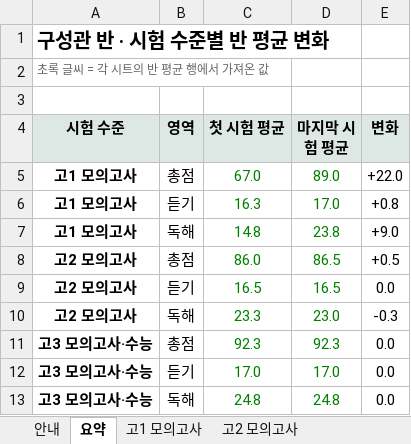
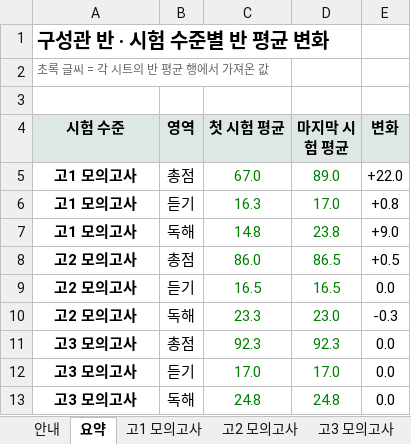
Before and after one commit to isaclina/izzie-English, an Excel workbook: output/isabel-cohorts/구성관반_시험수준별_성적.xlsx, sheet 요약, drawn as a sheet; values as stored, in another font and other column widths than the file's, no borders; the diff names each change by its address in the sheet, - before the commit and + after, or states it on an @@ line.

```diff
--- a/output/isabel-cohorts/구성관반_시험수준별_성적.xlsx (sheet 요약)
+++ b/output/isabel-cohorts/구성관반_시험수준별_성적.xlsx (sheet 요약)
-A11:A13 (시험 수준): 고3 모의고사·수능
+A11:A13 (시험 수준): 고3 모의고사
```
Also changed, not shown: sheet 안내, sheet 고3 모의고사, other sheet tabs, formulas that keep their value, charts or pictures, output/isabel-cohorts/구성관반_총점_성장.xlsx, output/isabel-cohorts/김건희반_시험수준별_성적.xlsx, 8 other files.
